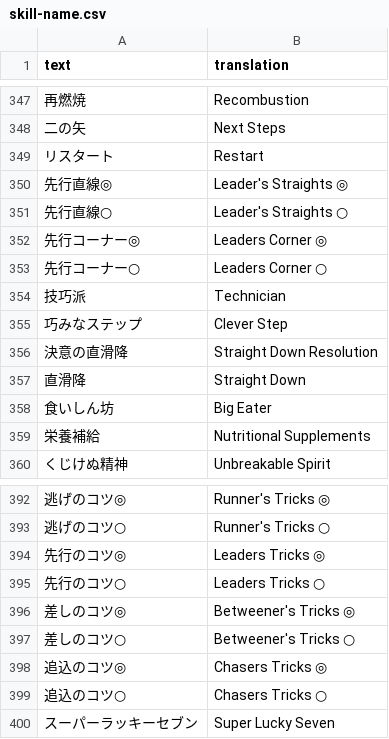
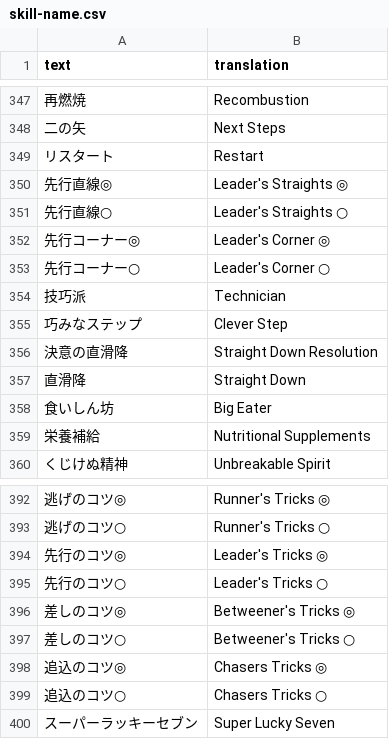
Before and after one commit to noccu/umamusume-db-translate, a CSV file: src/data/skill-name.csv, drawn as a sheet; only a part is shown, gaps mark what is left out.

Commit message:
Add scenario descriptions
Also fix to apply 46597a89 properly, and unify one more skill name.

```diff
--- a/src/data/skill-name.csv
+++ b/src/data/skill-name.csv
@@ -351,4 +351,4 @@
 "先行直線○","Leader's Straights ○"
-"先行コーナー◎","Leaders Corner ◎"
-"先行コーナー○","Leaders Corner ○"
+"先行コーナー◎","Leader's Corner ◎"
+"先行コーナー○","Leader's Corner ○"
 "技巧派","Technician"
@@ -393,4 +393,4 @@
 "逃げのコツ○","Runner's Tricks ○"
-"先行のコツ◎","Leaders Tricks ◎"
-"先行のコツ○","Leaders Tricks ○"
+"先行のコツ◎","Leader's Tricks ◎"
+"先行のコツ○","Leader's Tricks ○"
 "差しのコツ◎","Betweener's Tricks ◎"
```
Also changed, not shown: src/data/uma-nickname.csv, 2 other files.
